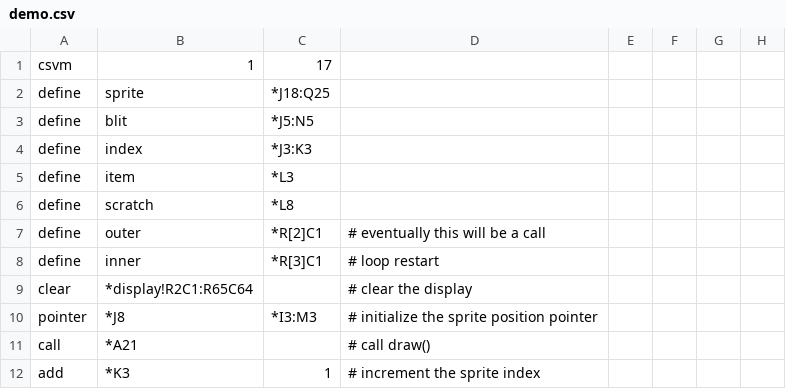
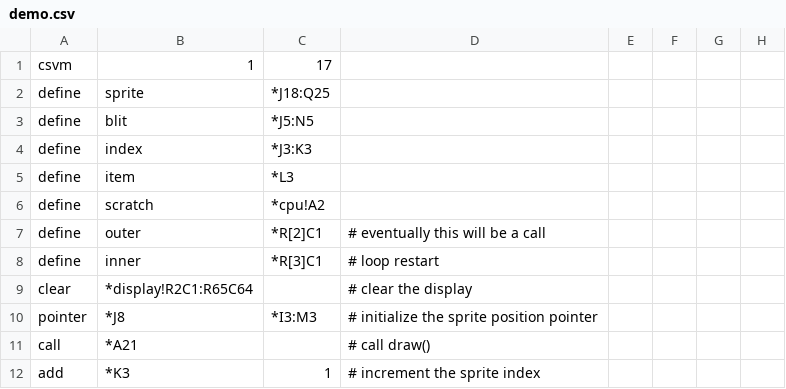
Before and after one commit to thomaswilburn/csvm, a CSV file: demo.csv, drawn as a sheet; only a part is shown; the diff names each change by its address in the sheet, - before the commit and + after, or states it on an @@ line.

```diff
--- a/demo.csv
+++ b/demo.csv
-C6: *L8
+C6: *cpu!A2
```
Also changed, not shown: 1 other file.
